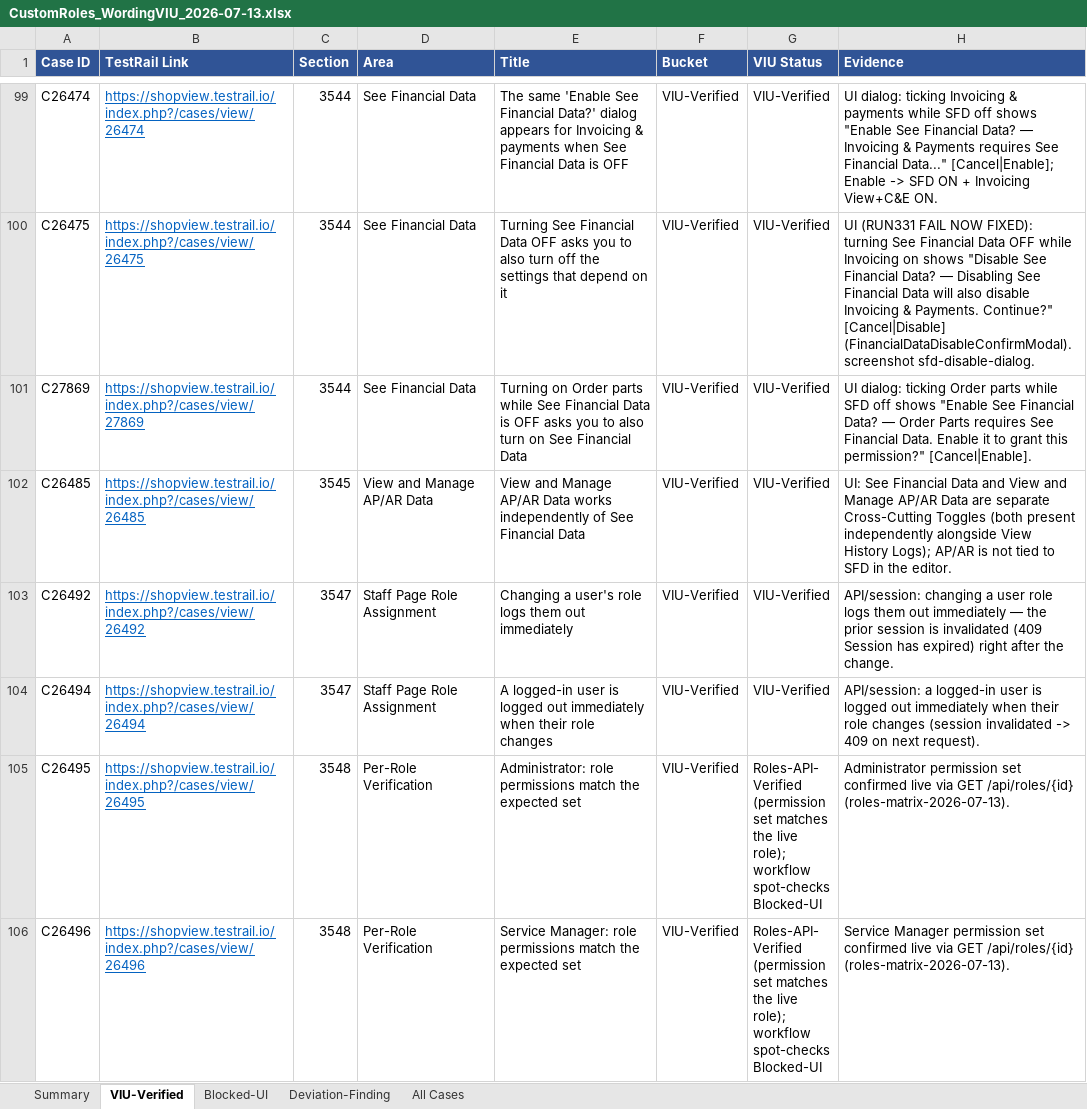
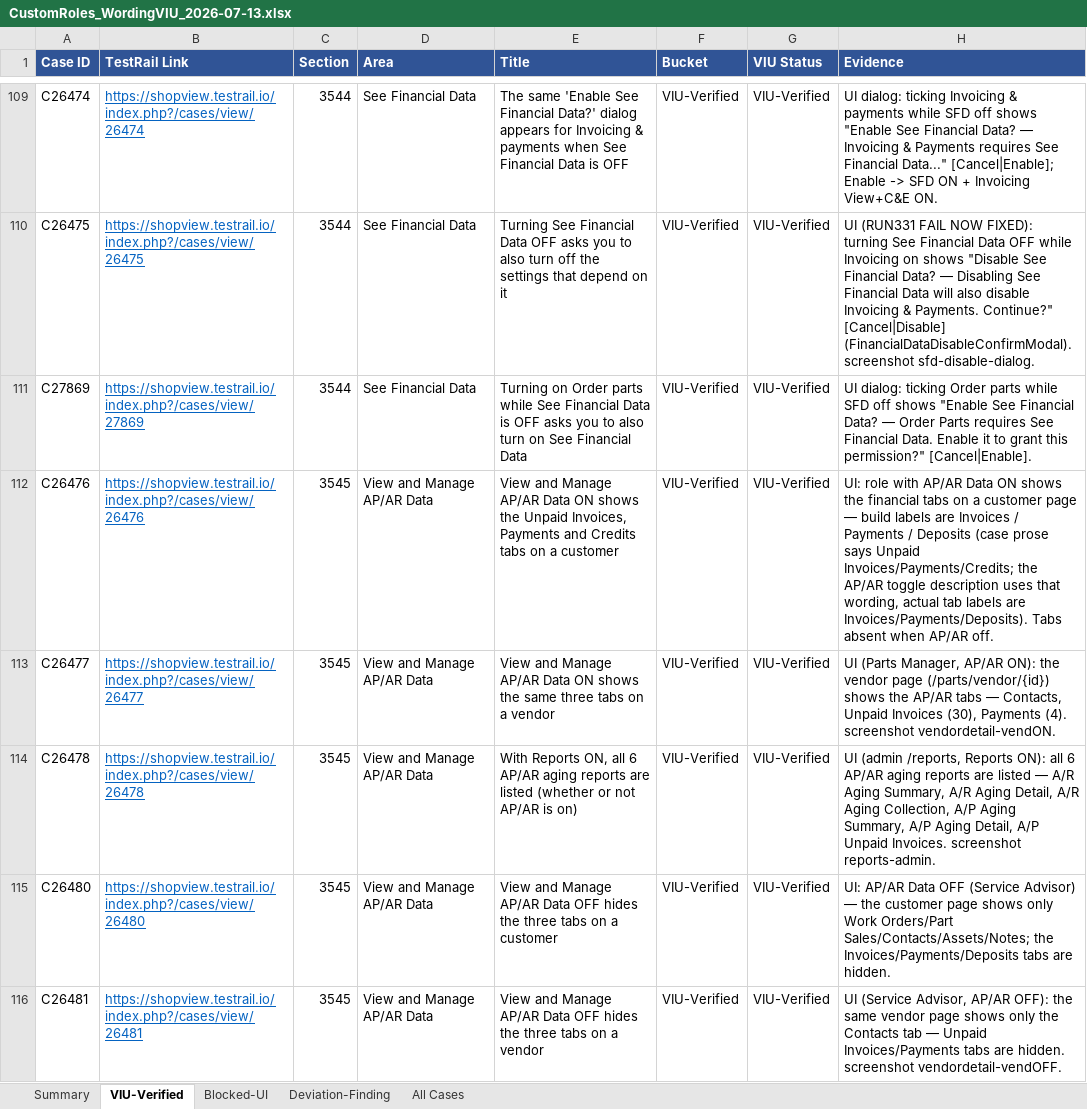
Before and after one commit to bilalmuzamil-sketch/Manual-test-Cases, an Excel workbook: build/custom-roles-run/CustomRoles_WordingVIU_2026-07-13.xlsx, sheet VIU-Verified, drawn as a sheet; only a part is shown, gaps mark what is left out; the shorter side is filled out with more unchanged rows; values as stored, in another font and other column widths than the file's, no borders; the diff covers the shown part only; the diff names each change by its address in the sheet, - before the commit and + after, or states it on an @@ line.

```diff
--- a/build/custom-roles-run/CustomRoles_WordingVIU_2026-07-13.xlsx (sheet VIU-Verified)
+++ b/build/custom-roles-run/CustomRoles_WordingVIU_2026-07-13.xlsx (sheet VIU-Verified)
+row 112: C26476 | https://shopview.testrail.io/index.php?/cases/view/26476 | 3545 | View and Manage AP/AR Data | View and Manage AP/AR Data ON shows the Unpaid Invoices, Payments and Credits tabs on a customer | VIU-Verified | VIU-Verified | UI: role with AP/AR Data ON shows the financial tabs on a customer page — build labels are Invoices / Payments / Deposits (case prose says Unpaid Invoices/Payments/Credits; the AP/AR toggle description uses that wording, actual tab labels are Invoices/Payments/Deposits). Tabs absent when AP/AR off.
+row 113: C26477 | https://shopview.testrail.io/index.php?/cases/view/26477 | 3545 | View and Manage AP/AR Data | View and Manage AP/AR Data ON shows the same three tabs on a vendor | VIU-Verified | VIU-Verified | UI (Parts Manager, AP/AR ON): the vendor page (/parts/vendor/{id}) shows the AP/AR tabs — Contacts, Unpaid Invoices (30), Payments (4). screenshot vendordetail-vendON.
+row 114: C26478 | https://shopview.testrail.io/index.php?/cases/view/26478 | 3545 | View and Manage AP/AR Data | With Reports ON, all 6 AP/AR aging reports are listed (whether or not AP/AR is on) | VIU-Verified | VIU-Verified | UI (admin /reports, Reports ON): all 6 AP/AR aging reports are listed — A/R Aging Summary, A/R Aging Detail, A/R Aging Collection, A/P Aging Summary, A/P Aging Detail, A/P Unpaid Invoices. screenshot reports-admin.
+row 115: C26480 | https://shopview.testrail.io/index.php?/cases/view/26480 | 3545 | View and Manage AP/AR Data | View and Manage AP/AR Data OFF hides the three tabs on a customer | VIU-Verified | VIU-Verified | UI: AP/AR Data OFF (Service Advisor) — the customer page shows only Work Orders/Part Sales/Contacts/Assets/Notes; the Invoices/Payments/Deposits tabs are hidden.
+row 116: C26481 | https://shopview.testrail.io/index.php?/cases/view/26481 | 3545 | View and Manage AP/AR Data | View and Manage AP/AR Data OFF hides the three tabs on a vendor | VIU-Verified | VIU-Verified | UI (Service Advisor, AP/AR OFF): the same vendor page shows only the Contacts tab — Unpaid Invoices/Payments tabs are hidden. screenshot vendordetail-vendOFF.
```
Also changed, not shown: 15 added rows elsewhere in this sheet, sheet Blocked-UI, sheet All Cases, sheet Summary, 12 other files.
